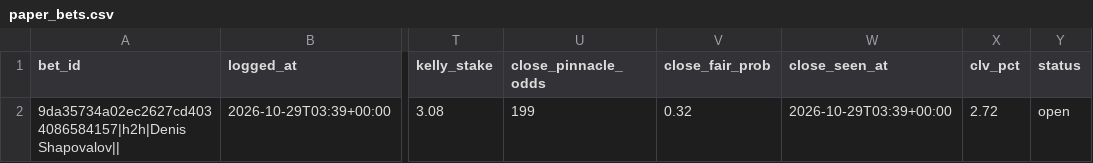
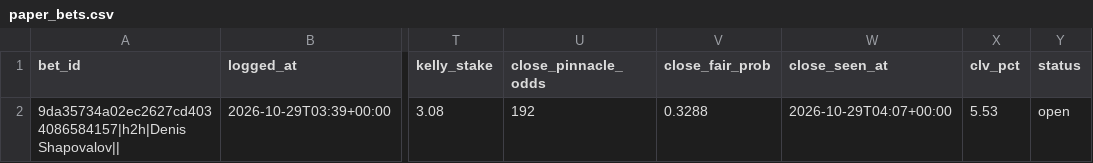
Before and after one commit to bhooder/sharp_scanner, a CSV file: paper_bets.csv, drawn as a sheet; only a part is shown, gaps mark what is left out; the diff names each change by its address in the sheet, - before the commit and + after, or states it on an @@ line.

```diff
--- a/paper_bets.csv
+++ b/paper_bets.csv
-U2 (close_pinnacle_odds): 199
+U2 (close_pinnacle_odds): 192
-V2 (close_fair_prob): 0.32
+V2 (close_fair_prob): 0.3288
-W2 (close_seen_at): 2026-10-29T03:39+00:00
+W2 (close_seen_at): 2026-10-29T04:07+00:00
-X2 (clv_pct): 2.72
+X2 (clv_pct): 5.53
```
Also changed, not shown: 2 other files.
